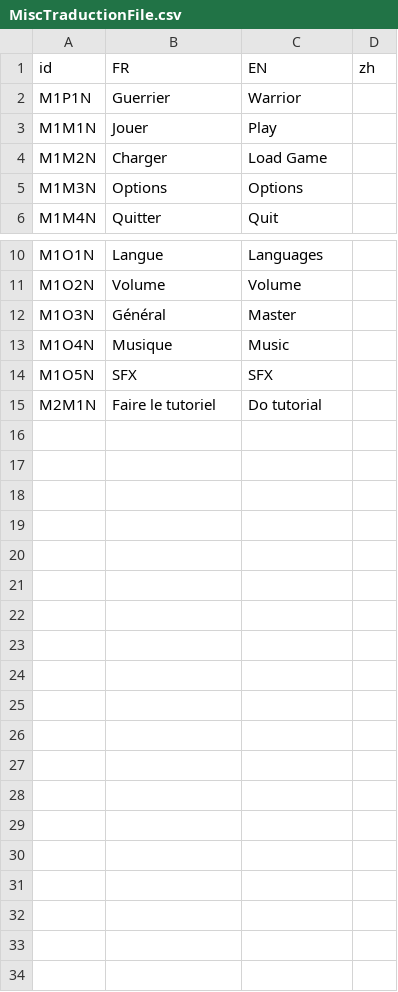
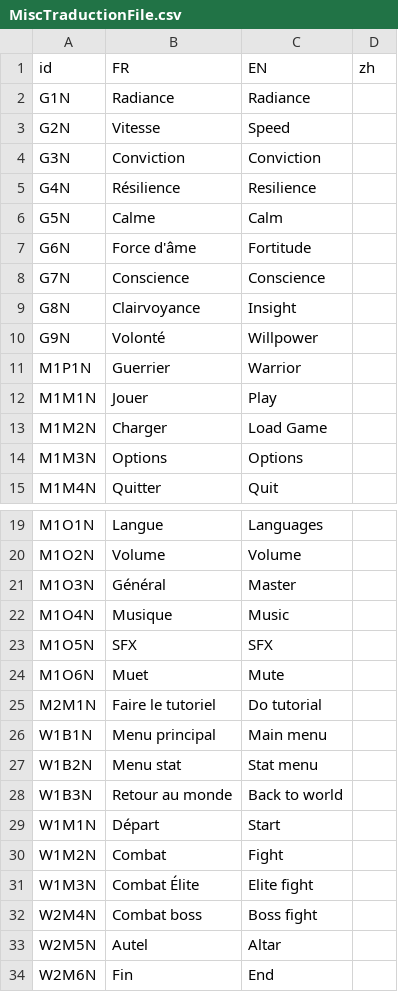
Before and after one commit to faresBelmadi/GF, a CSV file: Assets/StreamingAssets/Traduction/MiscTraductionFile.csv, drawn as a sheet; only a part is shown, gaps mark what is left out.

Commit message:
WorldMap localisation

```diff
--- a/Assets/StreamingAssets/Traduction/MiscTraductionFile.csv
+++ b/Assets/StreamingAssets/Traduction/MiscTraductionFile.csv
@@ -1,2 +1,11 @@
 id;FR;EN;zh
+G1N;Radiance;Radiance;
+G2N;Vitesse;Speed;
+G3N;Conviction;Conviction;
+G4N;Résilience;Resilience;
+G5N;Calme;Calm;
+G6N;Force d'âme;Fortitude;
+G7N;Conscience;Conscience;
+G8N;Clairvoyance;Insight;
+G9N;Volonté;Willpower;
 M1P1N;Guerrier;Warrior;
@@ -14,2 +23,12 @@ M1O4N;Musique;Music;
 M1O5N;SFX;SFX;
+M1O6N;Muet;Mute;
 M2M1N;Faire le tutoriel;Do tutorial;
+W1B1N;Menu principal;Main menu;
+W1B2N;Menu stat;Stat menu;
+W1B3N;Retour au monde;Back to world;
+W1M1N;Départ;Start;
+W1M2N;Combat;Fight;
+W1M3N;Combat Élite;Elite fight;
+W2M4N;Combat boss;Boss fight;
+W2M5N;Autel;Altar;
+W2M6N;Fin;End;
```
Also changed, not shown: 2 other files.
